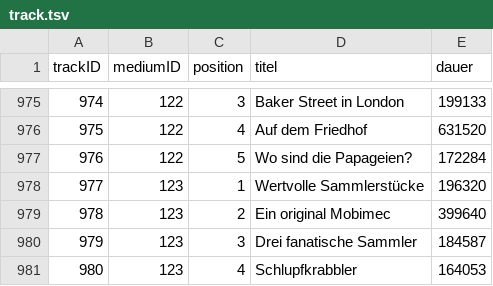
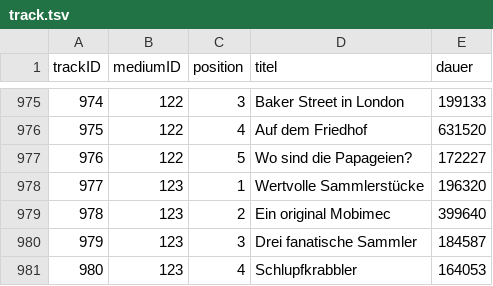
Before and after one commit to YourMJK/dreimetadaten, a TSV file: metadata/tsv/track.tsv, drawn as a sheet; only a part is shown, gaps mark what is left out; the diff covers the shown part only.

```diff
--- a/metadata/tsv/track.tsv
+++ b/metadata/tsv/track.tsv
@@ -976,3 +976,3 @@ trackID	mediumID	position	titel	dauer
 975	122	4	Auf dem Friedhof	631520
-976	122	5	Wo sind die Papageien?	172284
+976	122	5	Wo sind die Papageien?	172227
 977	123	1	Wertvolle Sammlerstücke	196320
```
Also changed, not shown: 33 added rows elsewhere in this file, 6 other files.
